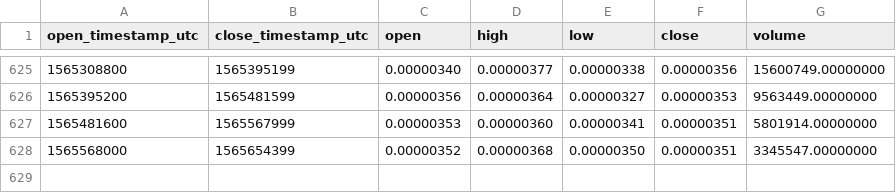
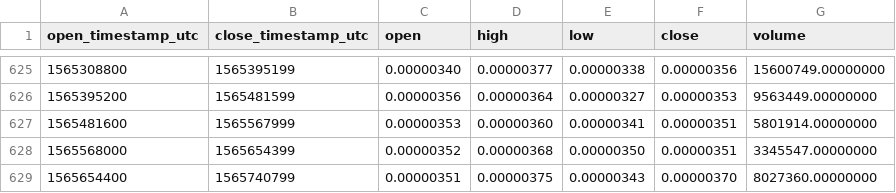
Before and after one commit to cryptobigbro/binance-MANABTC, a CSV file: binance-MANABTC-1d.csv, drawn as a sheet; only a part is shown, gaps mark what is left out; the diff names each change by its address in the sheet, - before the commit and + after, or states it on an @@ line.

Commit message:
Update OHLCV data.

```diff
--- a/binance-MANABTC-1d.csv
+++ b/binance-MANABTC-1d.csv
+row 629: 1565654400 | 1565740799 | 0.00000351 | 0.00000375 | 0.00000343 | 0.00000370 | 8027360.00000000
```
Also changed, not shown: 1 other file.
